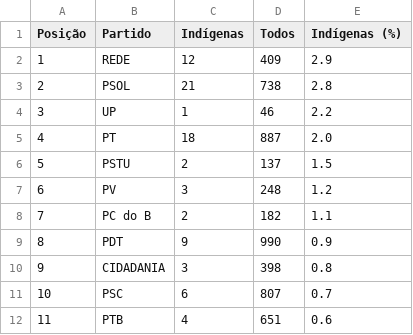
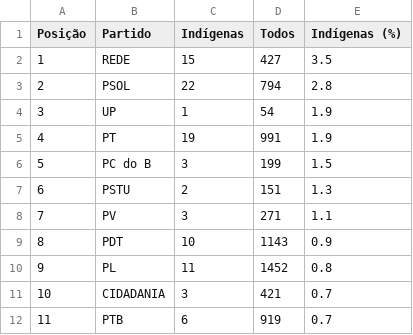
Before and after one commit to rafagarc/eleicoes_2022, a CSV file: indigenas_partidos.csv, drawn as a sheet; only a part is shown; the diff covers the shown part only.

```diff
--- a/indigenas_partidos.csv
+++ b/indigenas_partidos.csv
@@ -1,12 +1,12 @@
 Posição,Partido,Indígenas,Todos,Indígenas (%)
-1,REDE,12,409,2.9
-2,PSOL,21,738,2.8
-3,UP,1,46,2.2
-4,PT,18,887,2.0
-5,PSTU,2,137,1.5
-6,PV,3,248,1.2
-7,PC do B,2,182,1.1
-8,PDT,9,990,0.9
-9,CIDADANIA,3,398,0.8
-10,PSC,6,807,0.7
-11,PTB,4,651,0.6
+1,REDE,15,427,3.5
+2,PSOL,22,794,2.8
+3,UP,1,54,1.9
+4,PT,19,991,1.9
+5,PC do B,3,199,1.5
+6,PSTU,2,151,1.3
+7,PV,3,271,1.1
+8,PDT,10,1143,0.9
+9,PL,11,1452,0.8
+10,CIDADANIA,3,421,0.7
+11,PTB,6,919,0.7
```
Also changed, not shown: 47 edited cells elsewhere in this file, candidatos_partido.csv, escolaridade_partido.csv, 11 other files.
